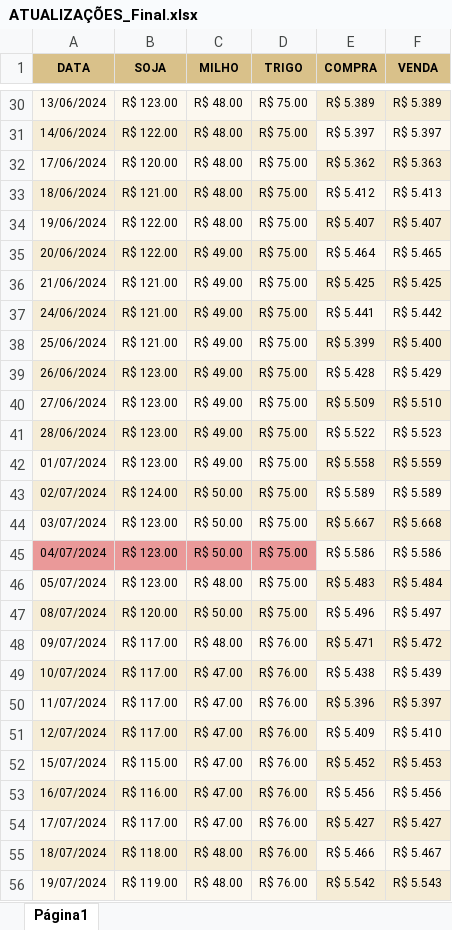
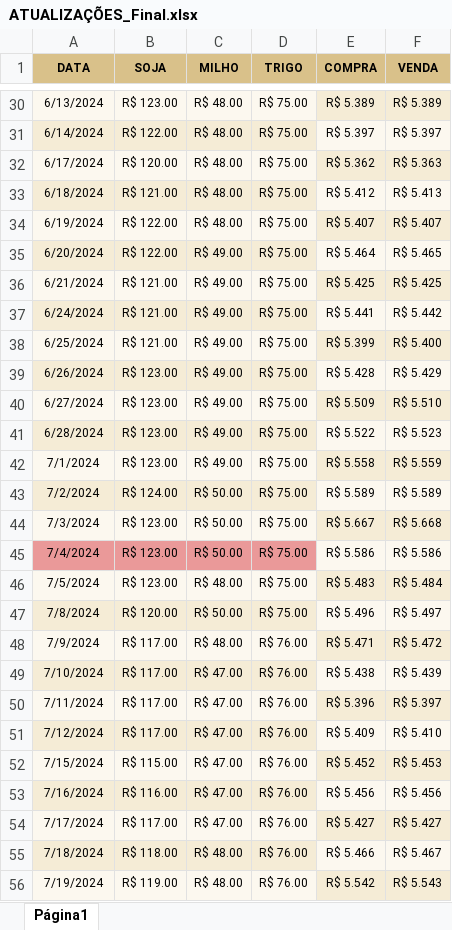
Before and after one commit to jonhrib/Agro_2024, an Excel workbook: data/ATUALIZAÇÕES_Final.xlsx, sheet Página1, drawn as a sheet; only a part is shown, gaps mark what is left out; values as stored, in another font and other column widths than the file's, no borders; charts and pictures not drawn; the diff covers the shown part only; the diff names each change by its address in the sheet, - before the commit and + after, or states it on an @@ line.

```diff
--- a/data/ATUALIZAÇÕES_Final.xlsx (sheet Página1)
+++ b/data/ATUALIZAÇÕES_Final.xlsx (sheet Página1)
-A30 (DATA): 13/06/2024
+A30 (DATA): 6/13/2024
-A31 (DATA): 14/06/2024
+A31 (DATA): 6/14/2024
-A32 (DATA): 17/06/2024
+A32 (DATA): 6/17/2024
-A33 (DATA): 18/06/2024
+A33 (DATA): 6/18/2024
-A34 (DATA): 19/06/2024
+A34 (DATA): 6/19/2024
-A35 (DATA): 20/06/2024
+A35 (DATA): 6/20/2024
-A36 (DATA): 21/06/2024
+A36 (DATA): 6/21/2024
-A37 (DATA): 24/06/2024
+A37 (DATA): 6/24/2024
-A38 (DATA): 25/06/2024
+A38 (DATA): 6/25/2024
-A39 (DATA): 26/06/2024
+A39 (DATA): 6/26/2024
-A40 (DATA): 27/06/2024
+A40 (DATA): 6/27/2024
-A41 (DATA): 28/06/2024
+A41 (DATA): 6/28/2024
-A42 (DATA): 01/07/2024
+A42 (DATA): 7/1/2024
-A43 (DATA): 02/07/2024
+A43 (DATA): 7/2/2024
-A44 (DATA): 03/07/2024
+A44 (DATA): 7/3/2024
-A45 (DATA): 04/07/2024
+A45 (DATA): 7/4/2024
-A46 (DATA): 05/07/2024
+A46 (DATA): 7/5/2024
-A47 (DATA): 08/07/2024
+A47 (DATA): 7/8/2024
-A48 (DATA): 09/07/2024
+A48 (DATA): 7/9/2024
-A49 (DATA): 10/07/2024
+A49 (DATA): 7/10/2024
-A50 (DATA): 11/07/2024
+A50 (DATA): 7/11/2024
-A51 (DATA): 12/07/2024
+A51 (DATA): 7/12/2024
-A52 (DATA): 15/07/2024
+A52 (DATA): 7/15/2024
-A53 (DATA): 16/07/2024
+A53 (DATA): 7/16/2024
-A54 (DATA): 17/07/2024
+A54 (DATA): 7/17/2024
-A55 (DATA): 18/07/2024
+A55 (DATA): 7/18/2024
-A56 (DATA): 19/07/2024
+A56 (DATA): 7/19/2024
```
Also changed, not shown: 24 added rows and 100 edited cells elsewhere in this sheet, charts or pictures.
